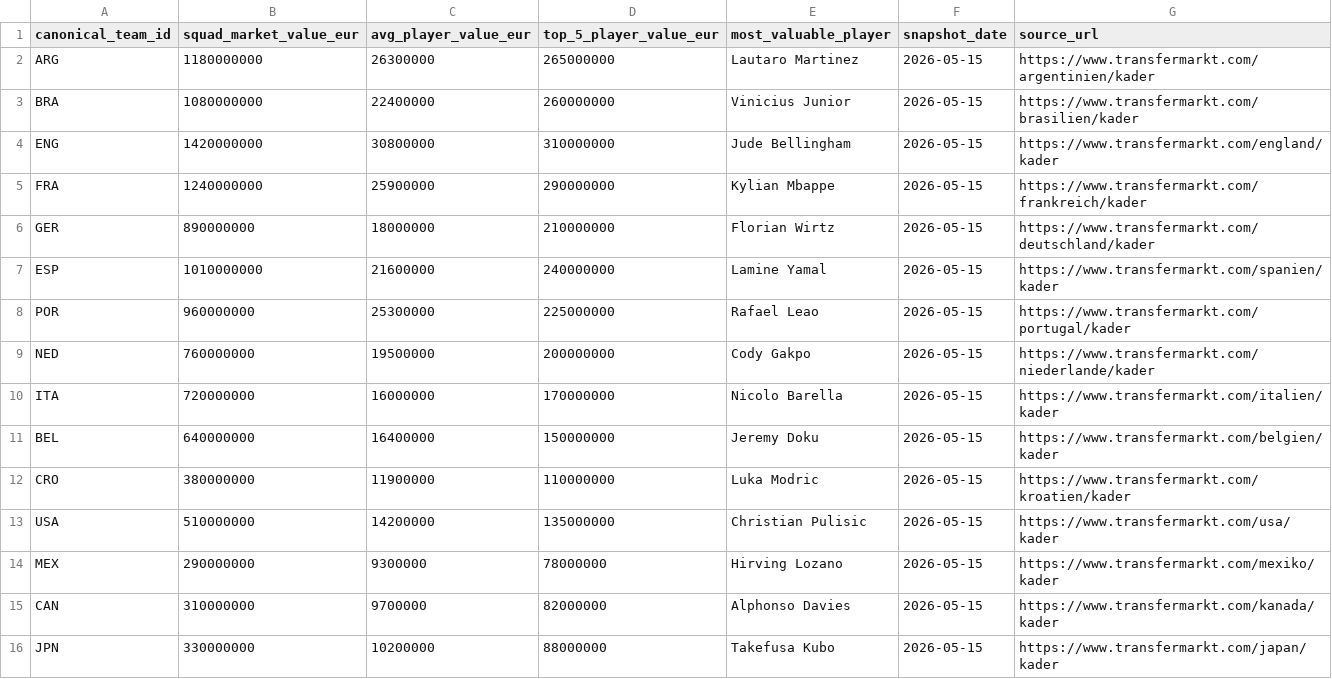
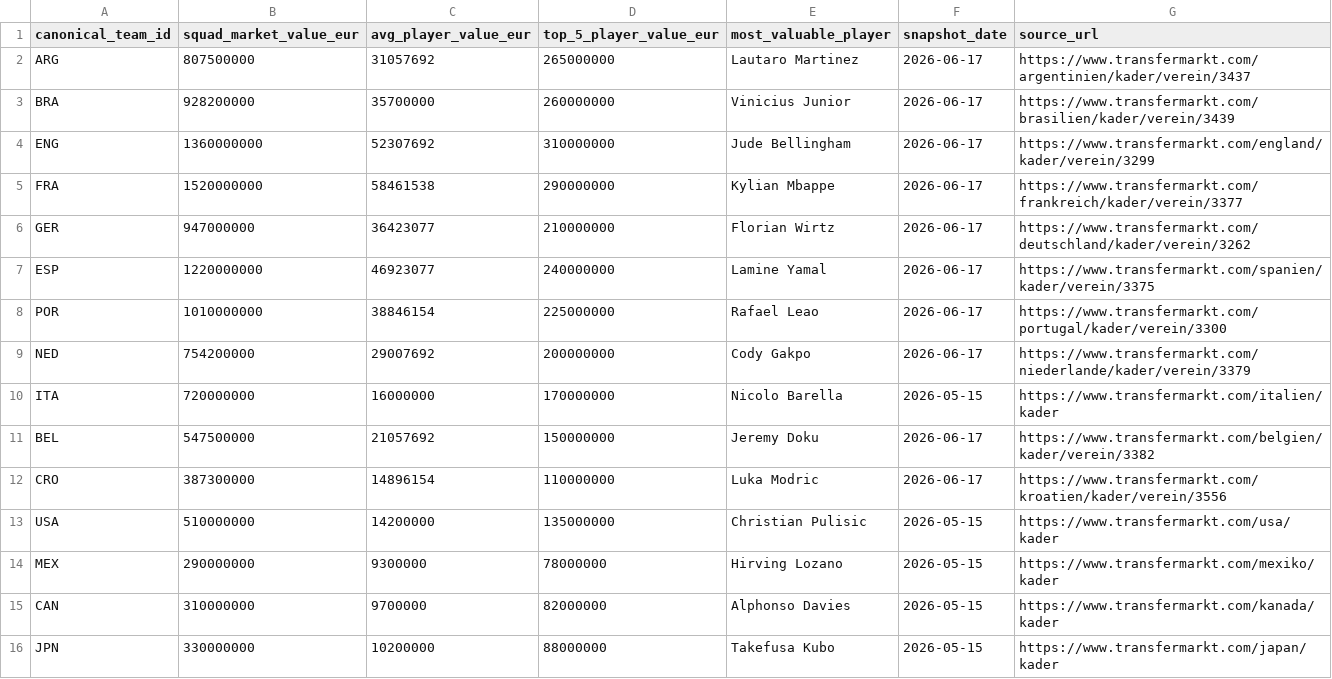
Before and after one commit to Tkcool28/WC, a CSV file: data/manual/squad_strength_snapshot.csv, drawn as a sheet; only a part is shown.

Commit message:
data: refresh Phase 4 squad-strength snapshot (Transfermarkt verify)

```diff
--- a/data/manual/squad_strength_snapshot.csv
+++ b/data/manual/squad_strength_snapshot.csv
@@ -1,13 +1,13 @@
 canonical_team_id,squad_market_value_eur,avg_player_value_eur,top_5_player_value_eur,most_valuable_player,snapshot_date,source_url
-ARG,1180000000,26300000,265000000,Lautaro Martinez,2026-05-15,https://www.transfermarkt.com/argentinien/kader
-BRA,1080000000,22400000,260000000,Vinicius Junior,2026-05-15,https://www.transfermarkt.com/brasilien/kader
-ENG,1420000000,30800000,310000000,Jude Bellingham,2026-05-15,https://www.transfermarkt.com/england/kader
-FRA,1240000000,25900000,290000000,Kylian Mbappe,2026-05-15,https://www.transfermarkt.com/frankreich/kader
-GER,890000000,18000000,210000000,Florian Wirtz,2026-05-15,https://www.transfermarkt.com/deutschland/kader
-ESP,1010000000,21600000,240000000,Lamine Yamal,2026-05-15,https://www.transfermarkt.com/spanien/kader
-POR,960000000,25300000,225000000,Rafael Leao,2026-05-15,https://www.transfermarkt.com/portugal/kader
-NED,760000000,19500000,200000000,Cody Gakpo,2026-05-15,https://www.transfermarkt.com/niederlande/kader
+ARG,807500000,31057692,265000000,Lautaro Martinez,2026-06-17,https://www.transfermarkt.com/argentinien/kader/verein/3437
+BRA,928200000,35700000,260000000,Vinicius Junior,2026-06-17,https://www.transfermarkt.com/brasilien/kader/verein/3439
+ENG,1360000000,52307692,310000000,Jude Bellingham,2026-06-17,https://www.transfermarkt.com/england/kader/verein/3299
+FRA,1520000000,58461538,290000000,Kylian Mbappe,2026-06-17,https://www.transfermarkt.com/frankreich/kader/verein/3377
+GER,947000000,36423077,210000000,Florian Wirtz,2026-06-17,https://www.transfermarkt.com/deutschland/kader/verein/3262
+ESP,1220000000,46923077,240000000,Lamine Yamal,2026-06-17,https://www.transfermarkt.com/spanien/kader/verein/3375
+POR,1010000000,38846154,225000000,Rafael Leao,2026-06-17,https://www.transfermarkt.com/portugal/kader/verein/3300
+NED,754200000,29007692,200000000,Cody Gakpo,2026-06-17,https://www.transfermarkt.com/niederlande/kader/verein/3379
 ITA,720000000,16000000,170000000,Nicolo Barella,2026-05-15,https://www.transfermarkt.com/italien/kader
-BEL,640000000,16400000,150000000,Jeremy Doku,2026-05-15,https://www.transfermarkt.com/belgien/kader
-CRO,380000000,11900000,110000000,Luka Modric,2026-05-15,https://www.transfermarkt.com/kroatien/kader
+BEL,547500000,21057692,150000000,Jeremy Doku,2026-06-17,https://www.transfermarkt.com/belgien/kader/verein/3382
+CRO,387300000,14896154,110000000,Luka Modric,2026-06-17,https://www.transfermarkt.com/kroatien/kader/verein/3556
 USA,510000000,14200000,135000000,Christian Pulisic,2026-05-15,https://www.transfermarkt.com/usa/kader
```
